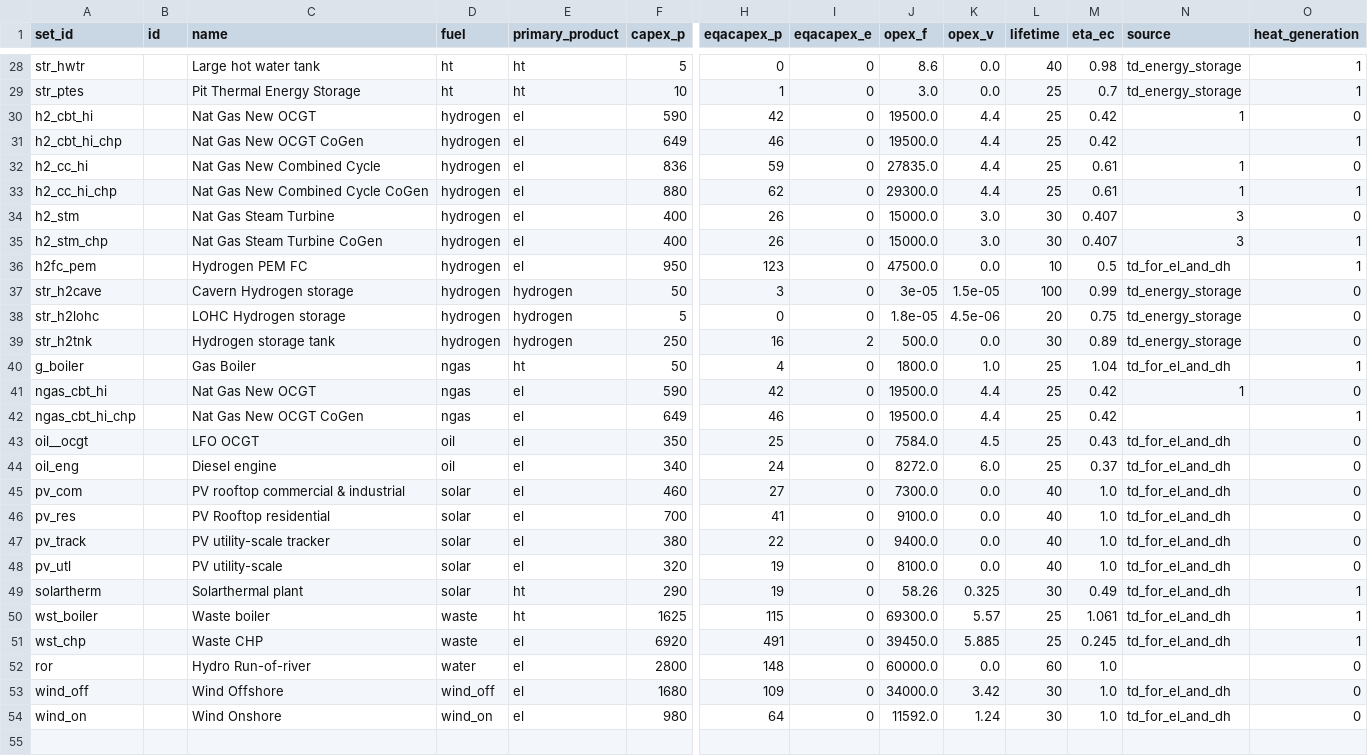
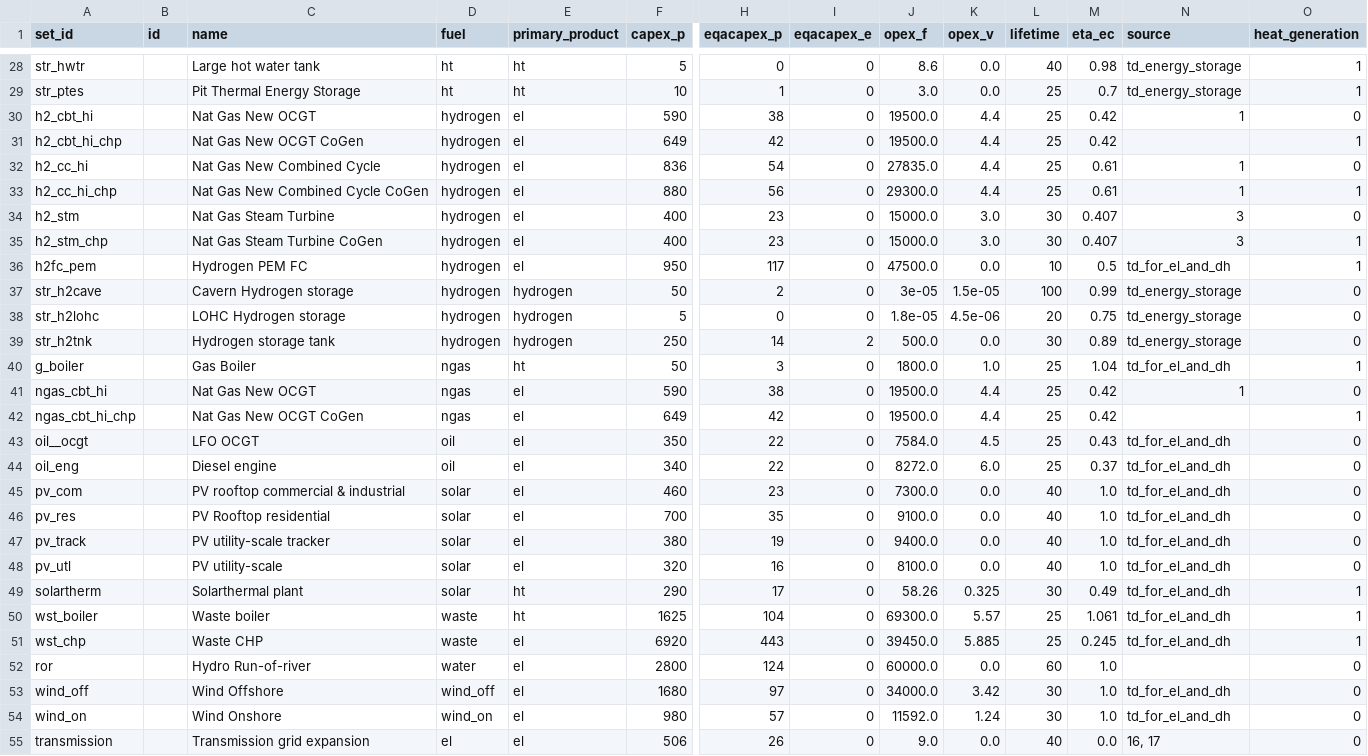
Before and after one commit to sebwehrle/medea-data-atde, a CSV file: data/raw/technologies.csv, drawn as a sheet; only a part is shown, gaps mark what is left out; rows hold the shown columns only; the diff covers the shown part only; the diff names each change by its address in the sheet, - before the commit and + after, or states it on an @@ line.

Commit message:
add electricity transmission

```diff
--- a/data/raw/technologies.csv
+++ b/data/raw/technologies.csv
-H30 (eqacapex_p): 42
+H30 (eqacapex_p): 38
-H31 (eqacapex_p): 46
+H31 (eqacapex_p): 42
-H32 (eqacapex_p): 59
+H32 (eqacapex_p): 54
-H33 (eqacapex_p): 62
+H33 (eqacapex_p): 56
-H34:H35 (eqacapex_p): 26
+H34:H35 (eqacapex_p): 23
-H36 (eqacapex_p): 123
+H36 (eqacapex_p): 117
-H37 (eqacapex_p): 3
+H37 (eqacapex_p): 2
-H39 (eqacapex_p): 16
+H39 (eqacapex_p): 14
-H40 (eqacapex_p): 4
+H40 (eqacapex_p): 3
-H41 (eqacapex_p): 42
+H41 (eqacapex_p): 38
-H42 (eqacapex_p): 46
+H42 (eqacapex_p): 42
-H43 (eqacapex_p): 25
+H43 (eqacapex_p): 22
-H44 (eqacapex_p): 24
+H44 (eqacapex_p): 22
-H45 (eqacapex_p): 27
+H45 (eqacapex_p): 23
-H46 (eqacapex_p): 41
+H46 (eqacapex_p): 35
-H47 (eqacapex_p): 22
+H47 (eqacapex_p): 19
-H48 (eqacapex_p): 19
+H48 (eqacapex_p): 16
-H49 (eqacapex_p): 19
+H49 (eqacapex_p): 17
-H50 (eqacapex_p): 115
+H50 (eqacapex_p): 104
-H51 (eqacapex_p): 491
+H51 (eqacapex_p): 443
-H52 (eqacapex_p): 148
+H52 (eqacapex_p): 124
-H53 (eqacapex_p): 109
+H53 (eqacapex_p): 97
-H54 (eqacapex_p): 64
+H54 (eqacapex_p): 57
+row 55: transmission |  | Transmission grid expansion | el | el | 506 | 26 | 0 | 9.0 | 0.0 | 40 | 0.0 | 16, 17 | 0
```
Also changed, not shown: 27 edited cells elsewhere in this file, 1 other file.
